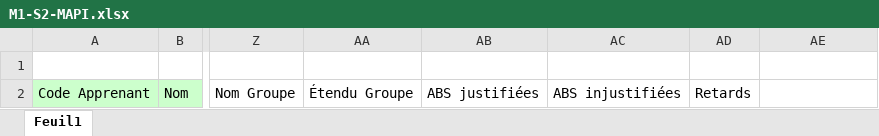
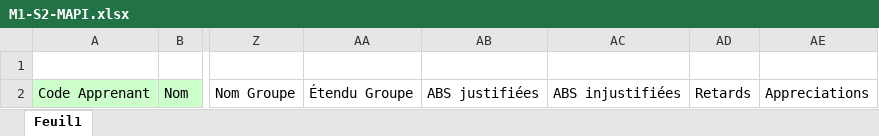
Before and after one commit to GithubESPI/UploadBackend, an Excel workbook: excel/M1-S2/M1-S2-MAPI.xlsx, sheet Feuil1, drawn as a sheet; only a part is shown, gaps mark what is left out; values as stored, in another font and other column widths than the file's, no borders; conditional formats not drawn; the diff names each change by its address in the sheet, - before the commit and + after, or states it on an @@ line.

```diff
--- a/excel/M1-S2/M1-S2-MAPI.xlsx (sheet Feuil1)
+++ b/excel/M1-S2/M1-S2-MAPI.xlsx (sheet Feuil1)
-AE2: (empty)
+AE2: Appreciations
```
Also changed, not shown: excel/M1-S2/M1-S2-MAGI.xlsx, excel/M1-S2/M1-S2-MEFIM.xlsx, 31 other files.
